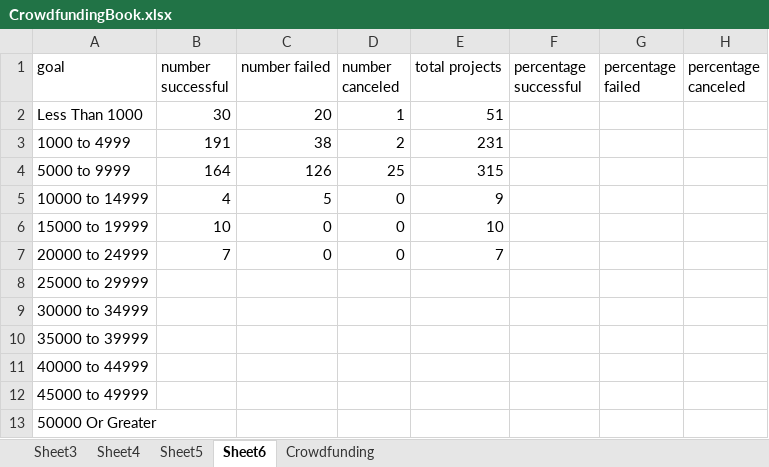
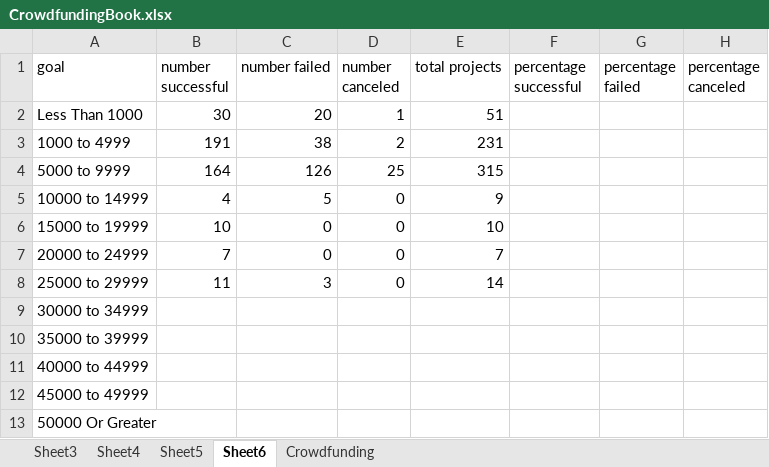
Before and after one commit to siobyrne/excel-challenge, an Excel workbook: CrowdfundingBook.xlsx, sheet Sheet6, drawn as a sheet; values as stored, in another font and other column widths than the file's, no borders; the diff names each change by its address in the sheet, - before the commit and + after, or states it on an @@ line.

Commit message:
Add goals data for 25000 to 29000

```diff
--- a/CrowdfundingBook.xlsx (sheet Sheet6)
+++ b/CrowdfundingBook.xlsx (sheet Sheet6)
-B8 (number successful): (empty)
+B8 (number successful): 11
-C8 (number failed): (empty)
+C8 (number failed): 3
-D8 (number canceled): (empty)
+D8 (number canceled): 0
-E8 (total projects): (empty)
+E8 (total projects): 14
```
